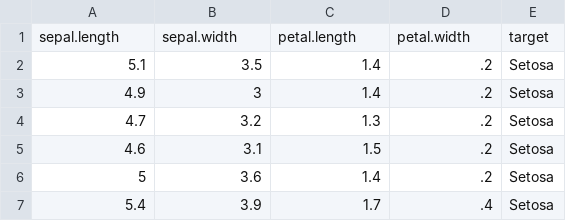
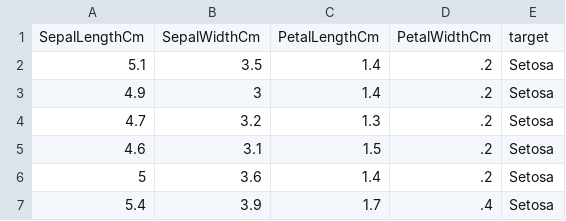
Before and after one commit to miltonchandradas/aicoretutorial, a CSV file: training/irisdataset.csv, drawn as a sheet; only a part is shown.

```diff
--- a/training/irisdataset.csv
+++ b/training/irisdataset.csv
@@ -1,2 +1,2 @@
-"sepal.length","sepal.width","petal.length","petal.width","target"
+SepalLengthCm,SepalWidthCm,PetalLengthCm,PetalWidthCm,target
 5.1,3.5,1.4,.2,"Setosa"
```
Also changed, not shown: 1 other file.
